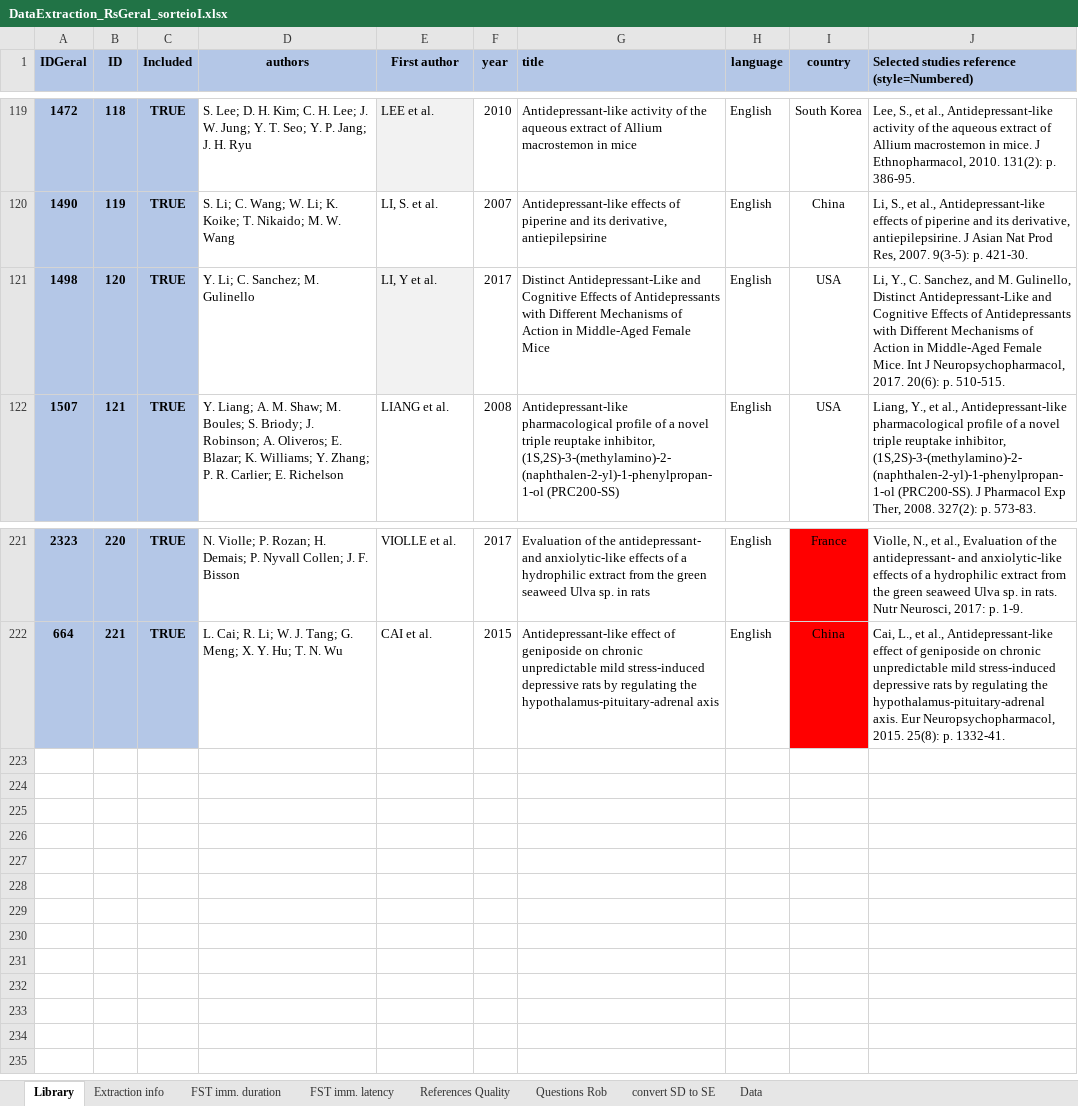
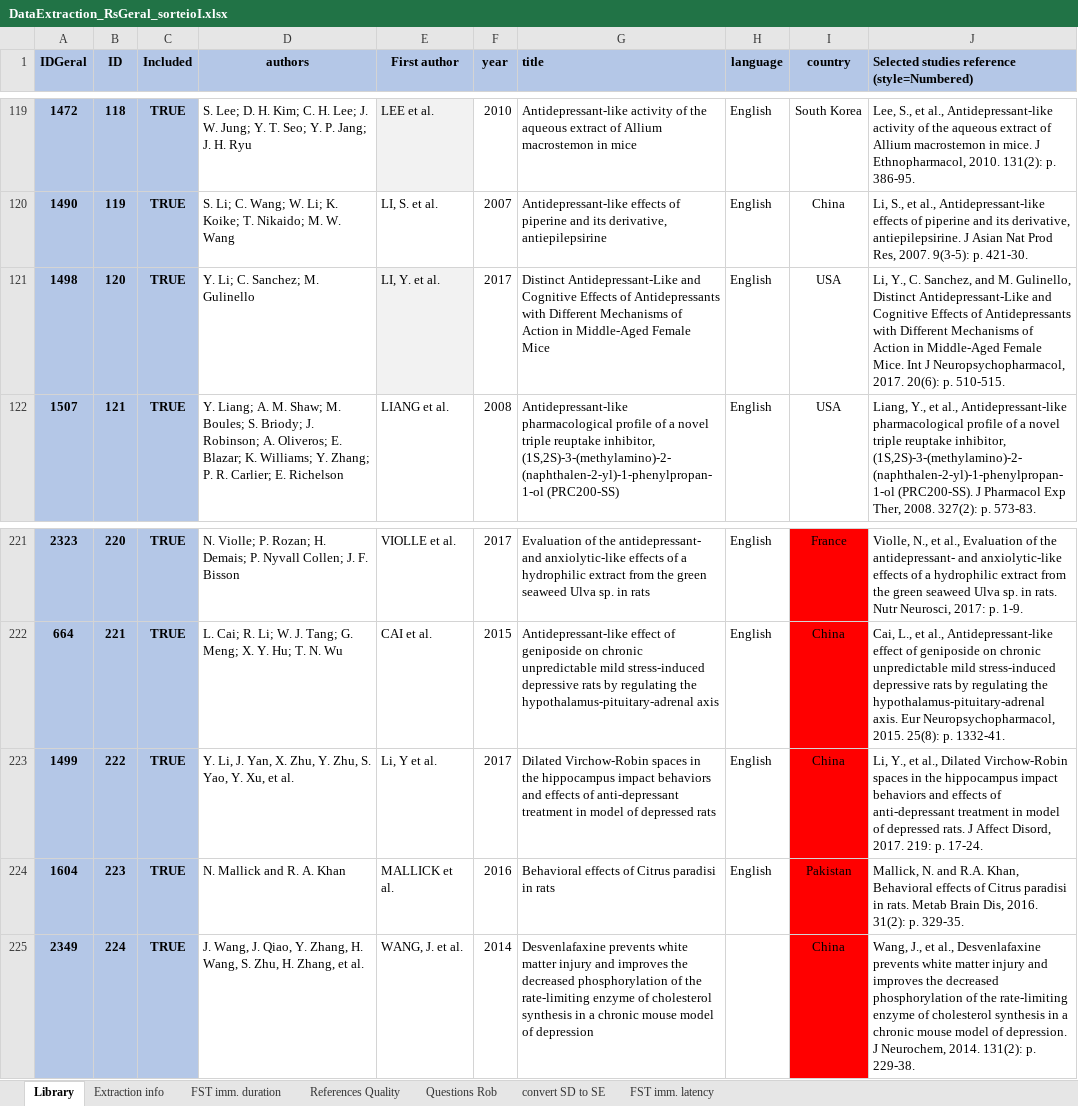
Before and after one commit to tamimart/DissAnalysis, an Excel workbook: data/DataExtraction_RsGeral_sorteioI.xlsx, sheet Library, drawn as a sheet; only a part is shown, gaps mark what is left out; values as stored, in another font and other column widths than the file's, no borders; conditional formats not drawn; the diff names each change by its address in the sheet, - before the commit and + after, or states it on an @@ line.

```diff
--- a/data/DataExtraction_RsGeral_sorteioI.xlsx (sheet Library)
+++ b/data/DataExtraction_RsGeral_sorteioI.xlsx (sheet Library)
-sheet tab: Data
@@ sheet tab order changed: Library | Extraction info | FST imm. duration | References Quality | Questions Rob | convert SD to SE | FST imm. latency @@
-E121 (First author): LI, Y et al.
+E121 (First author): LI, Y. et al.
+row 223: 1499 | 222 | TRUE | Y. Li, J. Yan, X. Zhu, Y. Zhu, S. Yao, Y. Xu, et al. | Li, Y et al. | 2017 | Dilated Virchow-Robin spaces in the hippocampus impact behaviors and effects of anti-depressant treatment in model of depressed rats | English | China | Li, Y., et al., Dilated Virchow-Robin spaces in the hippocampus impact behaviors and effects of anti-depressant treatment in model of depressed rats. J Affect Disord, 2017. 219: p. 17-24.
+row 224: 1604 | 223 | TRUE | N. Mallick and R. A. Khan | MALLICK et al. | 2016 | Behavioral effects of Citrus paradisi in rats | English | Pakistan | Mallick, N. and R.A. Khan, Behavioral effects of Citrus paradisi in rats. Metab Brain Dis, 2016. 31(2): p. 329-35.
+row 225: 2349 | 224 | TRUE | J. Wang, J. Qiao, Y. Zhang, H. Wang, S. Zhu, H. Zhang, et al. | WANG, J. et al. | 2014 | Desvenlafaxine prevents white matter injury and improves the decreased phosphorylation of the rate-limiting enzyme of cholesterol synthesis in a chronic mouse model of depression |  | China | Wang, J., et al., Desvenlafaxine prevents white matter injury and improves the decreased phosphorylation of the rate-limiting enzyme of cholesterol synthesis in a chronic mouse model of depression. J Neurochem, 2014. 131(2): p. 229-38.
```
Also changed, not shown: sheet Extraction info, sheet FST imm. duration, sheet References Quality, sheet convert SD to SE, formulas that keep their value, 6 other files.
